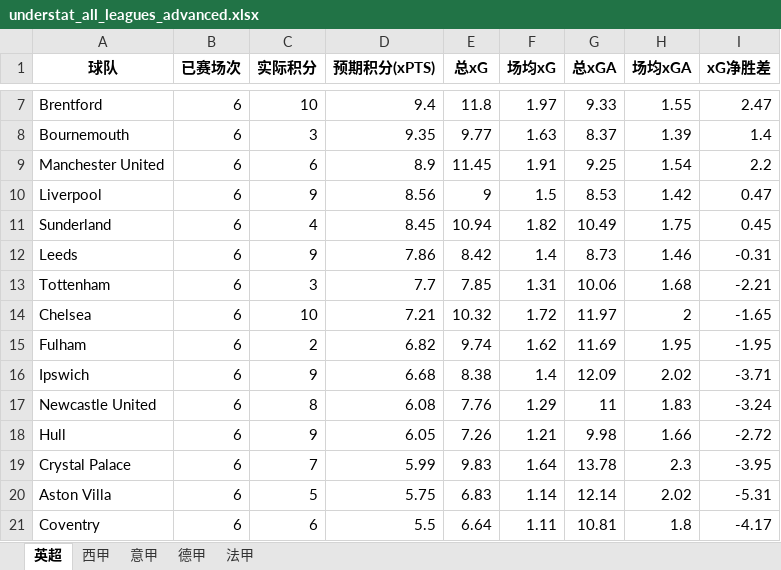
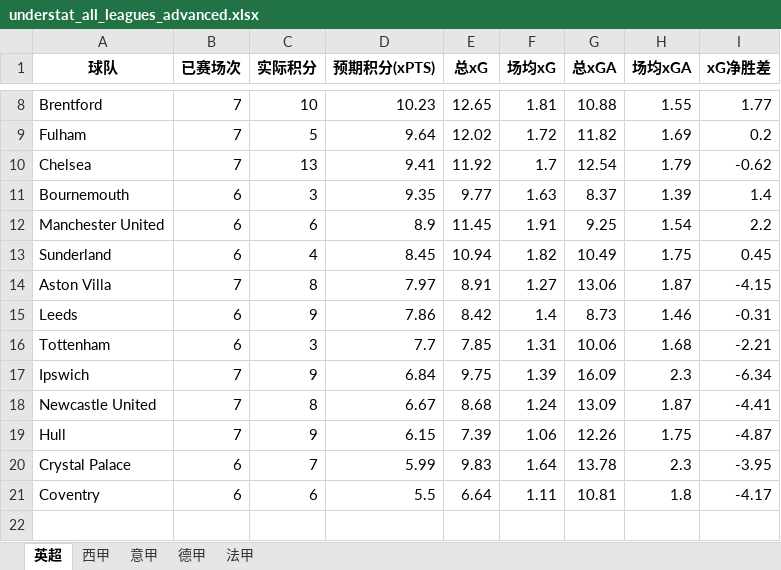
Before and after one commit to tompsq/soccer-not, an Excel workbook: understat_all_leagues_advanced.xlsx, sheet 英超, drawn as a sheet; only a part is shown, gaps mark what is left out; values as stored, in another font and other column widths than the file's, no borders; removed rows and columns are numbered as before the commit, all else as after; the diff covers the shown part only; the diff names each change by its address in the sheet, - before the commit and + after, or states it on an @@ line.

```diff
--- a/understat_all_leagues_advanced.xlsx (sheet 英超)
+++ b/understat_all_leagues_advanced.xlsx (sheet 英超)
-B8 (已赛场次): 6
+B8 (已赛场次): 7
-D8 (预期积分(xPTS)): 9.4
+D8 (预期积分(xPTS)): 10.23
-E8 (总xG): 11.8
+E8 (总xG): 12.65
-F8 (场均xG): 1.97
+F8 (场均xG): 1.81
-G8 (总xGA): 9.33
+G8 (总xGA): 10.88
-I8 (xG净胜差): 2.47
+I8 (xG净胜差): 1.77
+row 9: Fulham | 7 | 5 | 9.64 | 12.02 | 1.72 | 11.82 | 1.69 | 0.2
+row 10: Chelsea | 7 | 13 | 9.41 | 11.92 | 1.7 | 12.54 | 1.79 | -0.62
-row 10: Liverpool | 6 | 9 | 8.56 | 9 | 1.5 | 8.53 | 1.42 | 0.47
+row 14: Aston Villa | 7 | 8 | 7.97 | 8.91 | 1.27 | 13.06 | 1.87 | -4.15
-row 14: Chelsea | 6 | 10 | 7.21 | 10.32 | 1.72 | 11.97 | 2 | -1.65
-row 15: Fulham | 6 | 2 | 6.82 | 9.74 | 1.62 | 11.69 | 1.95 | -1.95
-B17:B19 (已赛场次): 6
+B17:B19 (已赛场次): 7
-D17 (预期积分(xPTS)): 6.68
+D17 (预期积分(xPTS)): 6.84
-E17 (总xG): 8.38
+E17 (总xG): 9.75
-F17 (场均xG): 1.4
+F17 (场均xG): 1.39
-G17 (总xGA): 12.09
+G17 (总xGA): 16.09
-H17 (场均xGA): 2.02
+H17 (场均xGA): 2.3
-I17 (xG净胜差): -3.71
+I17 (xG净胜差): -6.34
-D18 (预期积分(xPTS)): 6.08
+D18 (预期积分(xPTS)): 6.67
-E18 (总xG): 7.76
+E18 (总xG): 8.68
-F18 (场均xG): 1.29
+F18 (场均xG): 1.24
-G18 (总xGA): 11
+G18 (总xGA): 13.09
-H18 (场均xGA): 1.83
+H18 (场均xGA): 1.87
-I18 (xG净胜差): -3.24
+I18 (xG净胜差): -4.41
-D19 (预期积分(xPTS)): 6.05
+D19 (预期积分(xPTS)): 6.15
-E19 (总xG): 7.26
+E19 (总xG): 7.39
-F19 (场均xG): 1.21
+F19 (场均xG): 1.06
-G19 (总xGA): 9.98
+G19 (总xGA): 12.26
-H19 (场均xGA): 1.66
+H19 (场均xGA): 1.75
-I19 (xG净胜差): -2.72
+I19 (xG净胜差): -4.87
-row 20: Aston Villa | 6 | 5 | 5.75 | 6.83 | 1.14 | 12.14 | 2.02 | -5.31
```
Also changed, not shown: 2 added rows, 1 removed row and 7 edited cells elsewhere in this sheet, sheet 德甲, sheet 法甲, sheet 西甲, sheet 意甲.
